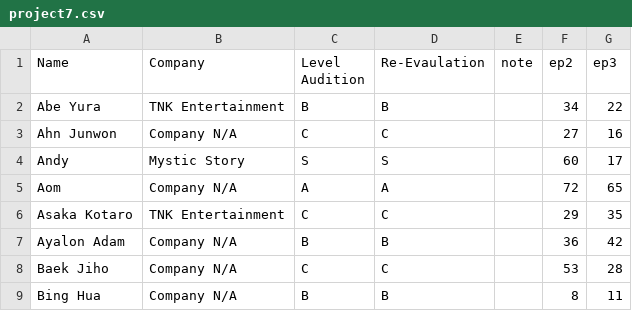
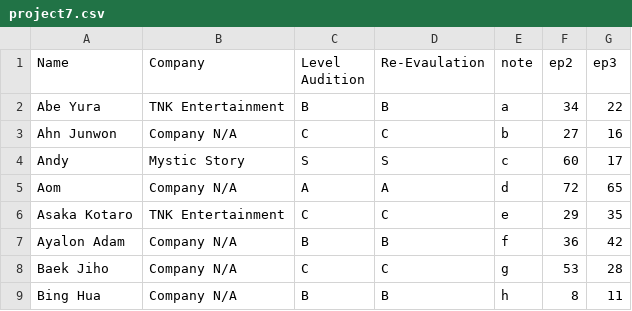
Before and after one commit to skzweme/Project-7-Chart, a CSV file: project7.csv, drawn as a sheet.

Commit message:
Update project7.csv

```diff
--- a/project7.csv
+++ b/project7.csv
@@ -1,9 +1,9 @@
 Name,Company,Level Audition,Re-Evaulation,note,ep2,ep3
-Abe Yura,TNK Entertainment,B,B,,34,22
-Ahn Junwon,Company N/A,C,C,,27,16
-Andy,Mystic Story,S,S,,60,17
-Aom,Company N/A,A,A,,72,65
-Asaka Kotaro,TNK Entertainment,C,C,,29,35
-Ayalon Adam,Company N/A,B,B,,36,42
-Baek Jiho,Company N/A,C,C,,53,28
-Bing Hua,Company N/A,B,B,,8,11
+Abe Yura,TNK Entertainment,B,B,a,34,22
+Ahn Junwon,Company N/A,C,C,b,27,16
+Andy,Mystic Story,S,S,c,60,17
+Aom,Company N/A,A,A,d,72,65
+Asaka Kotaro,TNK Entertainment,C,C,e,29,35
+Ayalon Adam,Company N/A,B,B,f,36,42
+Baek Jiho,Company N/A,C,C,g,53,28
+Bing Hua,Company N/A,B,B,h,8,11
```
